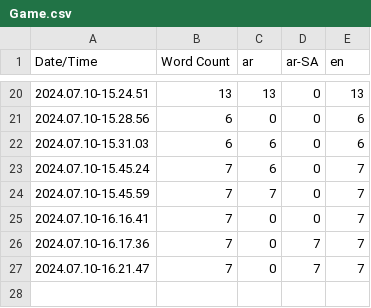
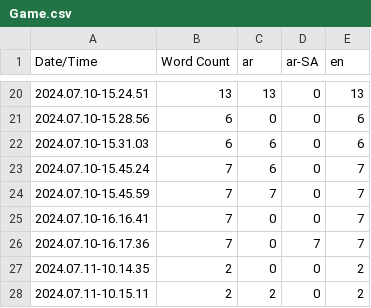
Before and after one commit to sherifmeg/UE5_Festival_VR, a CSV file: Content/Localization/Game/Game.csv, drawn as a sheet; only a part is shown, gaps mark what is left out; removed rows and columns are numbered as before the commit, all else as after; the diff names each change by its address in the sheet, - before the commit and + after, or states it on an @@ line.

```diff
--- a/Content/Localization/Game/Game.csv
+++ b/Content/Localization/Game/Game.csv
-row 27: 2024.07.10-16.21.47 | 7 | 0 | 7 | 7
+row 27: 2024.07.11-10.14.35 | 2 | 0 | 0 | 2
+row 28: 2024.07.11-10.15.11 | 2 | 2 | 0 | 2
```
Also changed, not shown: 20 other files.
